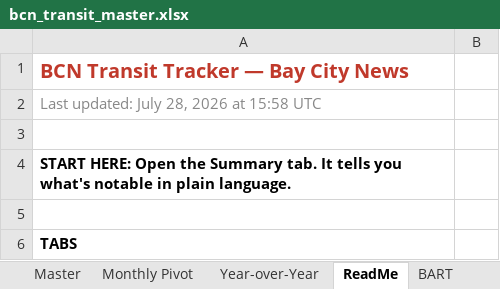
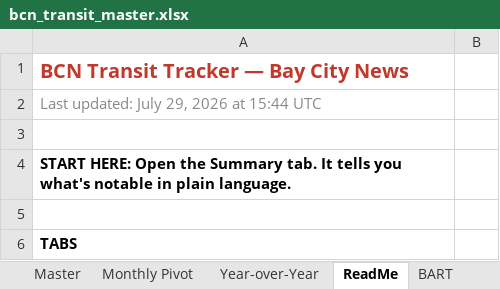
Before and after one commit to alariosjx/bcn-transit-tracker, an Excel workbook: data/public/bcn_transit_master.xlsx, sheet ReadMe, drawn as a sheet; only a part is shown; values as stored, in another font and other column widths than the file's, no borders; the diff names each change by its address in the sheet, - before the commit and + after, or states it on an @@ line.

```diff
--- a/data/public/bcn_transit_master.xlsx (sheet ReadMe)
+++ b/data/public/bcn_transit_master.xlsx (sheet ReadMe)
-A2: Last updated: July 28, 2026 at 15:58 UTC
+A2: Last updated: July 29, 2026 at 15:44 UTC
```
Also changed, not shown: sheet Master, 27 other files.
